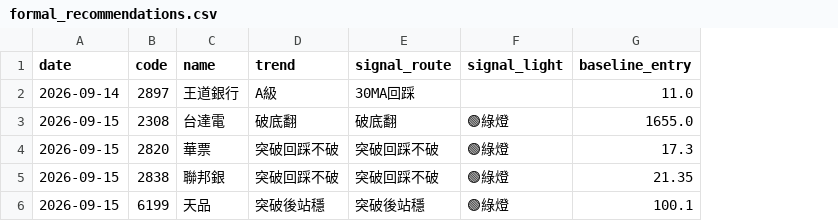
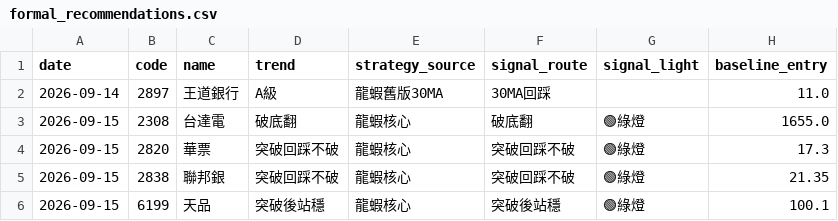
Before and after one commit to leowang51768-ops/lobster-radar-cloud, a CSV file: formal_recommendations.csv, drawn as a sheet; only a part is shown; the diff names each change by its address in the sheet, - before the commit and + after, or states it on an @@ line.

Commit message:
Label formal recommendation strategy sources

```diff
--- a/formal_recommendations.csv
+++ b/formal_recommendations.csv
+column E (strategy_source), rows 2-6: 龍蝦舊版30MA | 龍蝦核心 | 龍蝦核心 | 龍蝦核心 | 龍蝦核心
```
